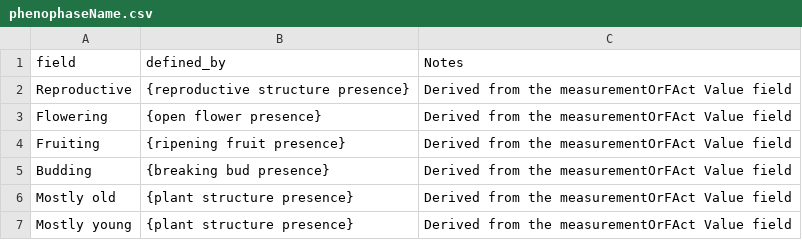
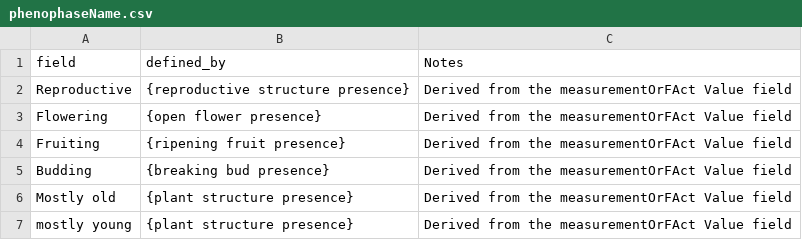
Before and after one commit to edenny/pheno_paper, a CSV file: bin/projects/asu/config/phenophaseName.csv, drawn as a sheet.

Commit message:
fixing typo in asu config

```diff
--- a/bin/projects/asu/config/phenophaseName.csv
+++ b/bin/projects/asu/config/phenophaseName.csv
@@ -6,2 +6,2 @@ Budding,{breaking bud presence},Derived from the measurementOrFAct Value field
 "Mostly old",{plant structure presence},Derived from the measurementOrFAct Value field
-"Mostly young",{plant structure presence},Derived from the measurementOrFAct Value field
+"mostly young",{plant structure presence},Derived from the measurementOrFAct Value field
```
Also changed, not shown: 1 other file.
